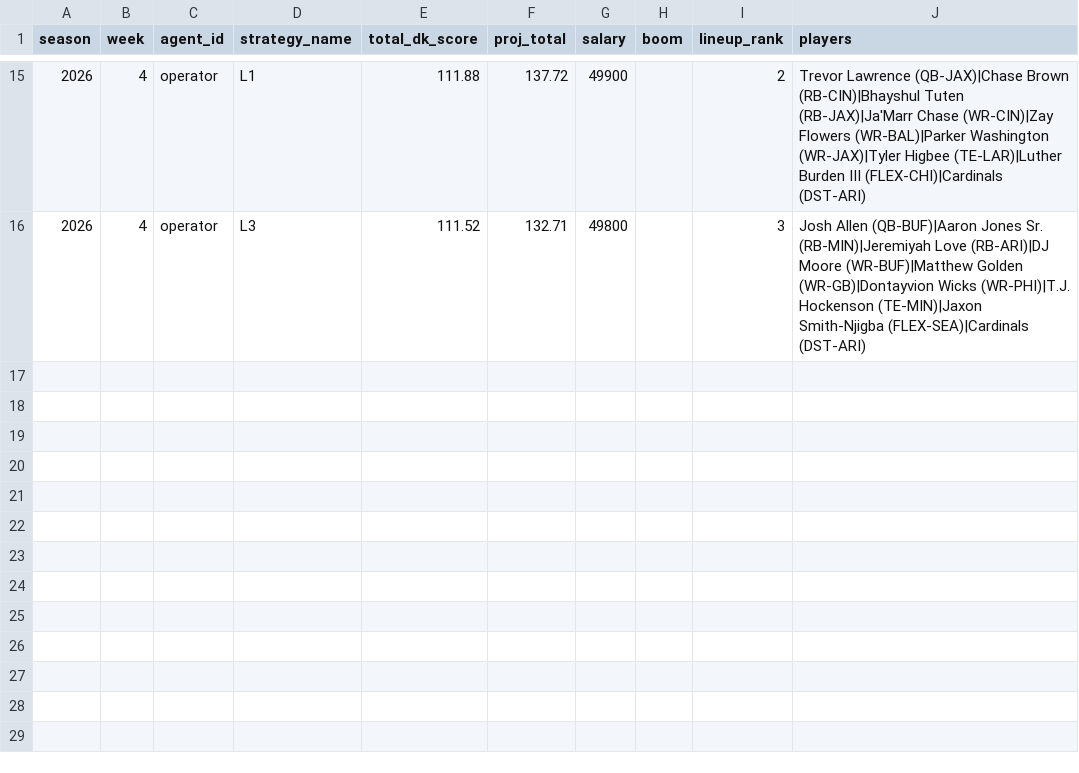
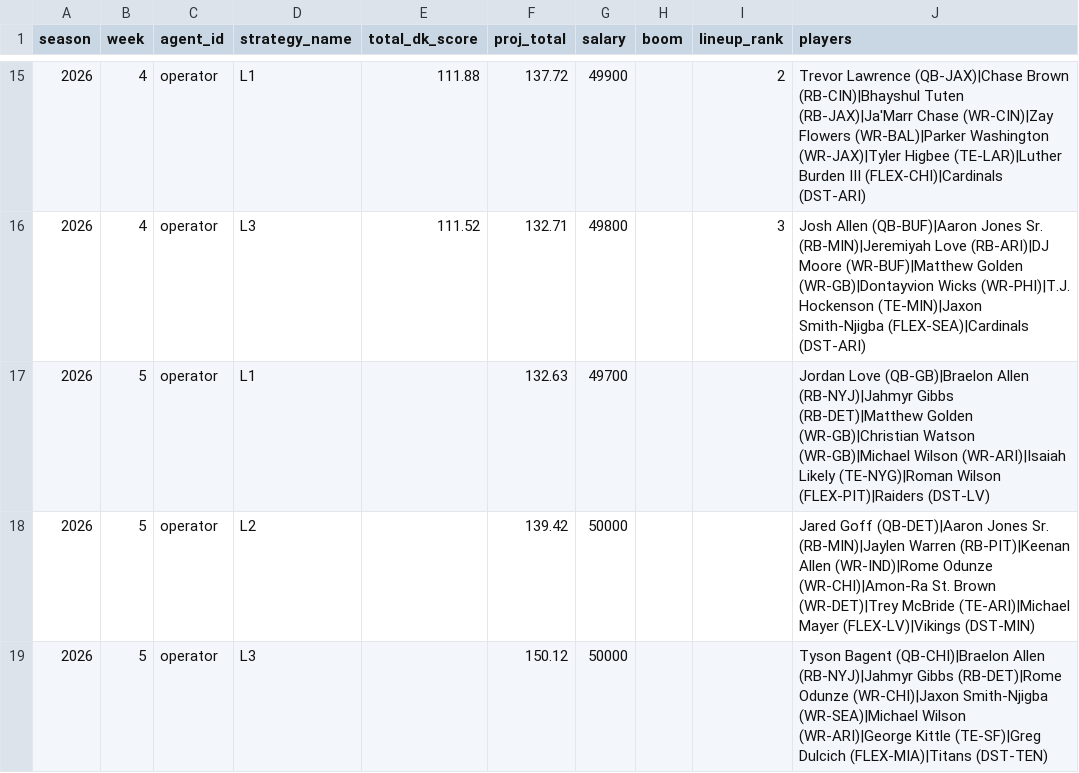
Before and after one commit to NotoriousC-A-G/nfl-dfs-optimizer, a CSV file: data/agent-performance/agent_results.csv, drawn as a sheet; only a part is shown, gaps mark what is left out; the diff names each change by its address in the sheet, - before the commit and + after, or states it on an @@ line.

```diff
--- a/data/agent-performance/agent_results.csv
+++ b/data/agent-performance/agent_results.csv
+row 17: 2026 | 5 | operator | L1 |  | 132.63 | 49700 |  |  | Jordan Love (QB-GB)|Braelon Allen (RB-NYJ)|Jahmyr Gibbs (RB-DET)|Matthew Golden (WR-GB)|Christian Watson (WR-GB)|Michael Wilson (WR-ARI)|Isaiah Likely (TE-NYG)|Roman Wilson (FLEX-PIT)|Raiders (DST-LV)
+row 18: 2026 | 5 | operator | L2 |  | 139.42 | 50000 |  |  | Jared Goff (QB-DET)|Aaron Jones Sr. (RB-MIN)|Jaylen Warren (RB-PIT)|Keenan Allen (WR-IND)|Rome Odunze (WR-CHI)|Amon-Ra St. Brown (WR-DET)|Trey McBride (TE-ARI)|Michael Mayer (FLEX-LV)|Vikings (DST-MIN)
+row 19: 2026 | 5 | operator | L3 |  | 150.12 | 50000 |  |  | Tyson Bagent (QB-CHI)|Braelon Allen (RB-NYJ)|Jahmyr Gibbs (RB-DET)|Rome Odunze (WR-CHI)|Jaxon Smith-Njigba (WR-SEA)|Michael Wilson (WR-ARI)|George Kittle (TE-SF)|Greg Dulcich (FLEX-MIA)|Titans (DST-TEN)
```
Also changed, not shown: data/agent-performance/contest_results.csv, 1 other file.
